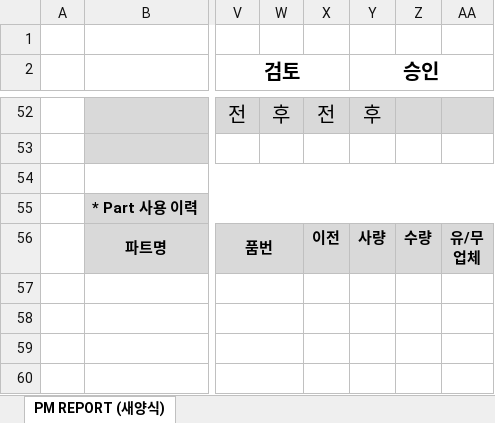
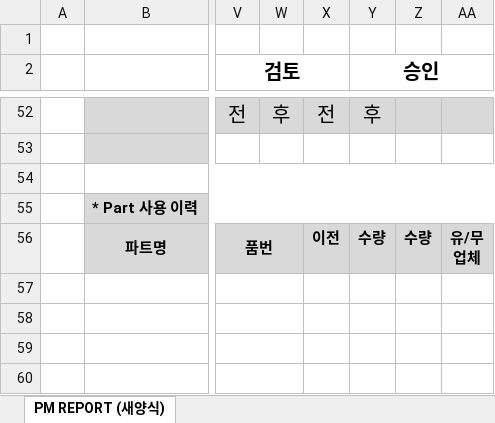
Before and after one commit to wlcjs8080-cmd/cursor-automation, an Excel workbook: 레포트 양식 기준/파워마스터_20260202_507BWS_호기_(M006161)_OverHaul 작업 件.xlsx, sheet PM REPORT (새양식), drawn as a sheet; only a part is shown, gaps mark what is left out; values as stored, in another font and other column widths than the file's, no borders; charts and pictures not drawn; the diff names each change by its address in the sheet, - before the commit and + after, or states it on an @@ line.

```diff
--- a/레포트 양식 기준/파워마스터_20260202_507BWS_호기_(M006161)_OverHaul 작업 件.xlsx (sheet PM REPORT (새양식))
+++ b/레포트 양식 기준/파워마스터_20260202_507BWS_호기_(M006161)_OverHaul 작업 件.xlsx (sheet PM REPORT (새양식))
-Y56 (승인): 사량
+Y56 (승인): 수량
```
Also changed, not shown: 스케쥴 시트/★★이게진짜 Daily 종합사이트 스케줄★★.xlsx, 9 other files.
